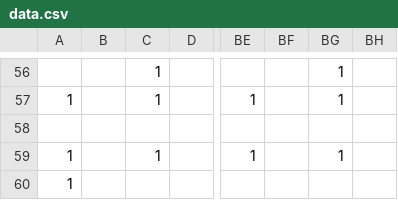
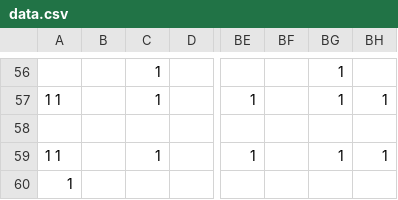
Before and after one commit to matteotex91/crochet_utilities, a CSV file: carpet/data.csv, drawn as a sheet; only a part is shown, gaps mark what is left out; the diff covers the shown part only; the diff names each change by its address in the sheet, - before the commit and + after, or states it on an @@ line.

```diff
--- a/carpet/data.csv
+++ b/carpet/data.csv
-A57: 1
+A57: 1 1
-BH57: (empty)
+BH57: 1
-A59: 1
+A59: 1 1
-BH59: (empty)
+BH59: 1
```
Also changed, not shown: 56 edited cells elsewhere in this file.
